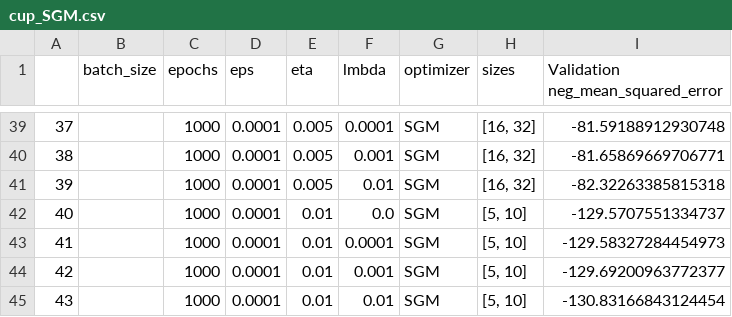
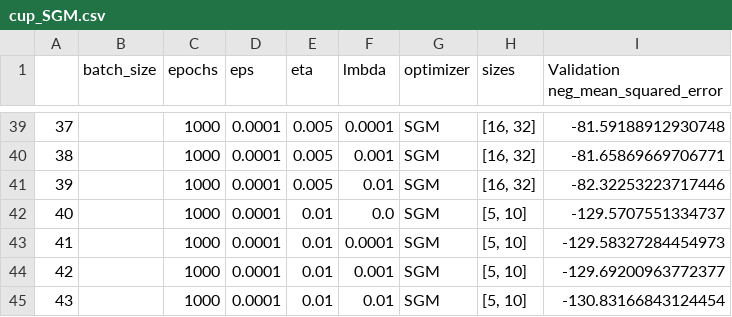
Before and after one commit to Ulferin/CM, a CSV file: src/NN/res/scores/cup_SGM.csv, drawn as a sheet; only a part is shown, gaps mark what is left out.

```diff
--- a/src/NN/res/scores/cup_SGM.csv
+++ b/src/NN/res/scores/cup_SGM.csv
@@ -40,3 +40,3 @@
 38,,1000,0.0001,0.005,0.001,SGM,"[16, 32]",-81.65869669706771
-39,,1000,0.0001,0.005,0.01,SGM,"[16, 32]",-82.32263385815318
+39,,1000,0.0001,0.005,0.01,SGM,"[16, 32]",-82.32253223717446
 40,,1000,0.0001,0.01,0.0,SGM,"[5, 10]",-129.5707551334737
```
Also changed, not shown: 18 other files.
